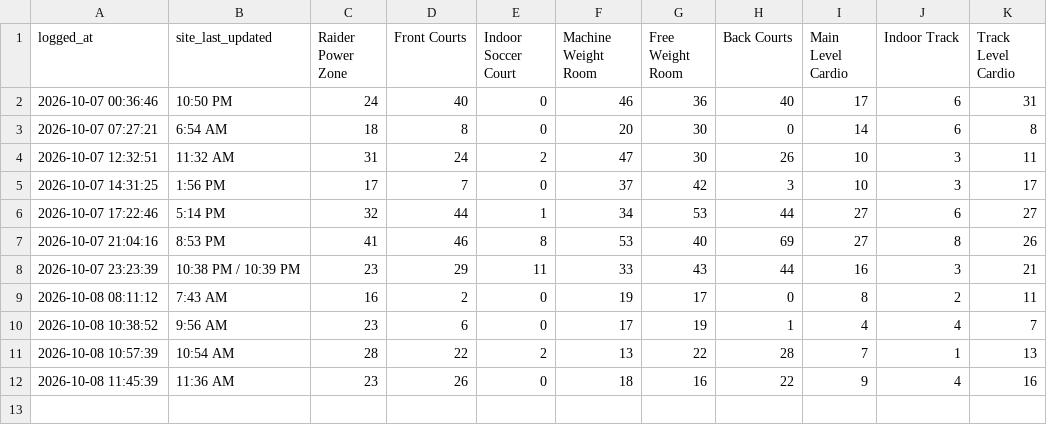
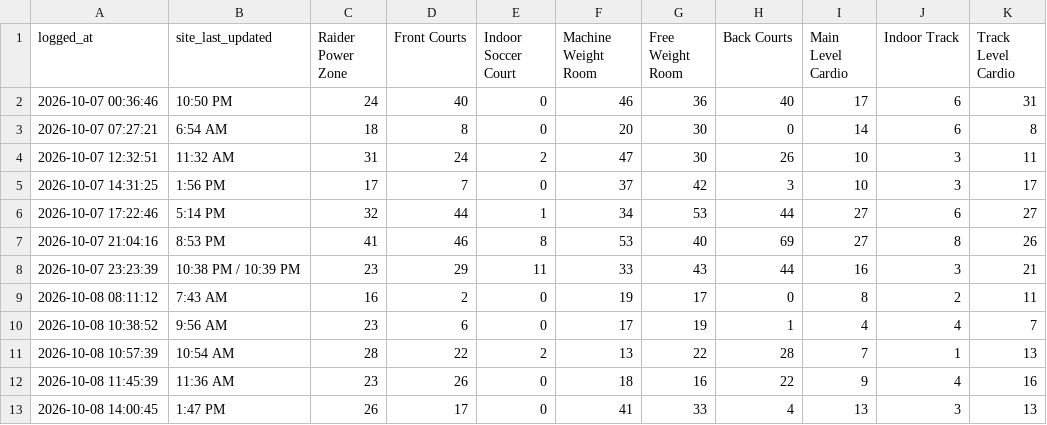
Before and after one commit to KyleM8/RecCountsScraper, a CSV file: rec_counts.csv, drawn as a sheet.

Commit message:
Update rec counts

```diff
--- a/rec_counts.csv
+++ b/rec_counts.csv
@@ -12 +12,2 @@ logged_at,site_last_updated,Raider Power Zone,Front Courts,Indoor Soccer Court,M
 2026-10-08 11:45:39,11:36 AM,23,26,0,18,16,22,9,4,16
+2026-10-08 14:00:45,1:47 PM,26,17,0,41,33,4,13,3,13
```
